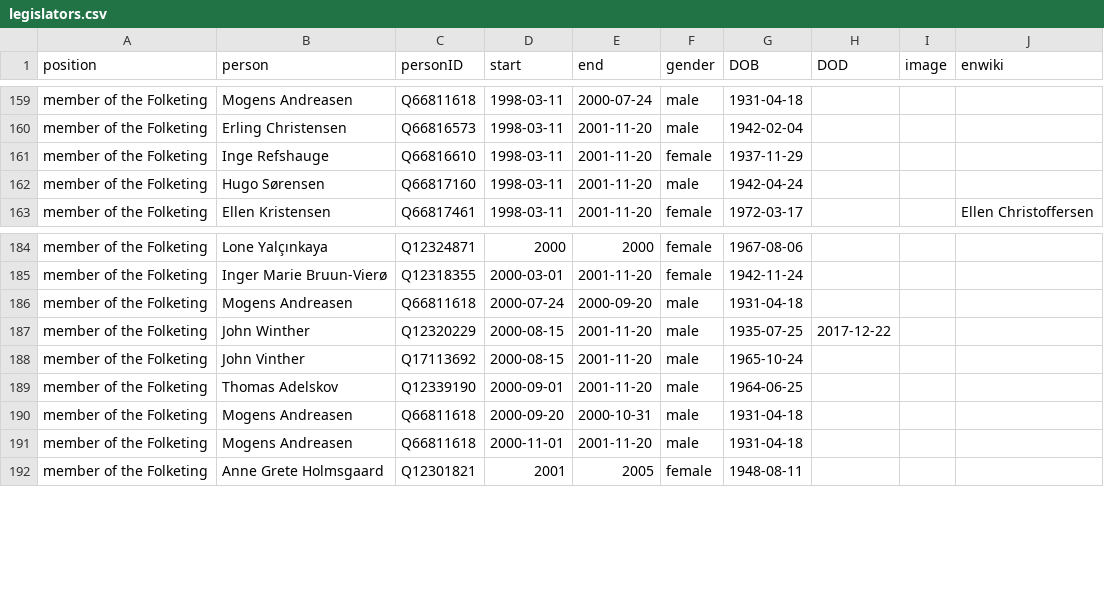
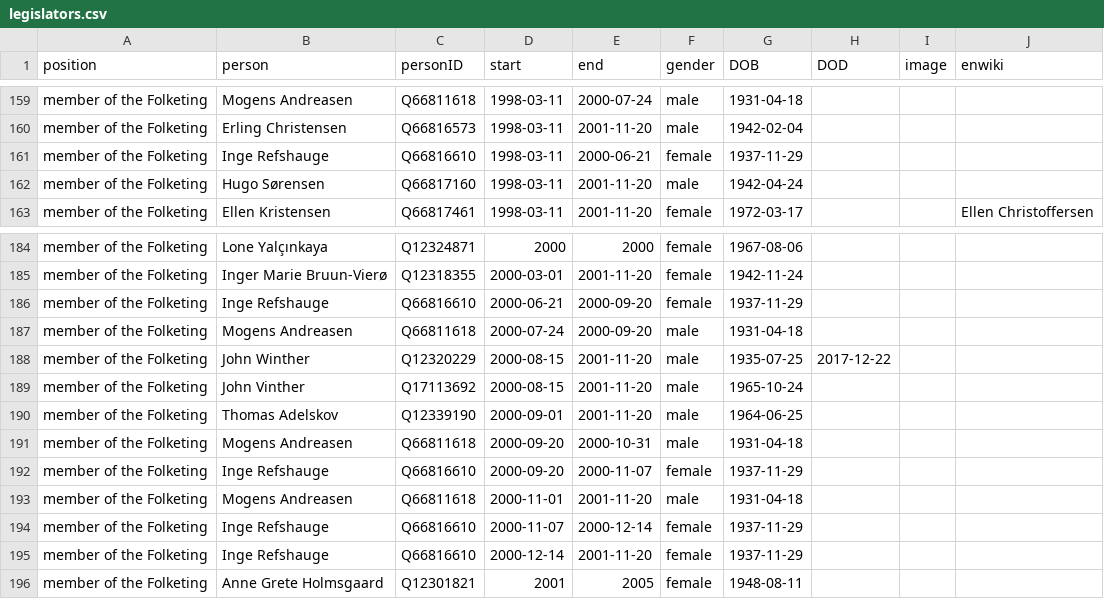
Before and after one commit to every-politician-scrapers/denmark-cabinet, a CSV file: html/legislators.csv, drawn as a sheet; only a part is shown, gaps mark what is left out.

```diff
--- a/html/legislators.csv
+++ b/html/legislators.csv
@@ -160,3 +160,3 @@ member of the Folketing,Mogens Andreasen,Q66811618,1998-03-11,2000-07-24,male,19
 member of the Folketing,Erling Christensen,Q66816573,1998-03-11,2001-11-20,male,1942-02-04,,,
-member of the Folketing,Inge Refshauge,Q66816610,1998-03-11,2001-11-20,female,1937-11-29,,,
+member of the Folketing,Inge Refshauge,Q66816610,1998-03-11,2000-06-21,female,1937-11-29,,,
 member of the Folketing,Hugo Sørensen,Q66817160,1998-03-11,2001-11-20,male,1942-04-24,,,
@@ -185,2 +185,3 @@ member of the Folketing,Lone Yalçınkaya,Q12324871,2000,2000,female,1967-08-06,
 member of the Folketing,Inger Marie Bruun-Vierø,Q12318355,2000-03-01,2001-11-20,female,1942-11-24,,,
+member of the Folketing,Inge Refshauge,Q66816610,2000-06-21,2000-09-20,female,1937-11-29,,,
 member of the Folketing,Mogens Andreasen,Q66811618,2000-07-24,2000-09-20,male,1931-04-18,,,
@@ -190,3 +191,6 @@ member of the Folketing,Thomas Adelskov,Q12339190,2000-09-01,2001-11-20,male,196
 member of the Folketing,Mogens Andreasen,Q66811618,2000-09-20,2000-10-31,male,1931-04-18,,,
+member of the Folketing,Inge Refshauge,Q66816610,2000-09-20,2000-11-07,female,1937-11-29,,,
 member of the Folketing,Mogens Andreasen,Q66811618,2000-11-01,2001-11-20,male,1931-04-18,,,
+member of the Folketing,Inge Refshauge,Q66816610,2000-11-07,2000-12-14,female,1937-11-29,,,
+member of the Folketing,Inge Refshauge,Q66816610,2000-12-14,2001-11-20,female,1937-11-29,,,
 member of the Folketing,Anne Grete Holmsgaard,Q12301821,2001,2005,female,1948-08-11,,,
```
Also changed, not shown: 1 other file.
